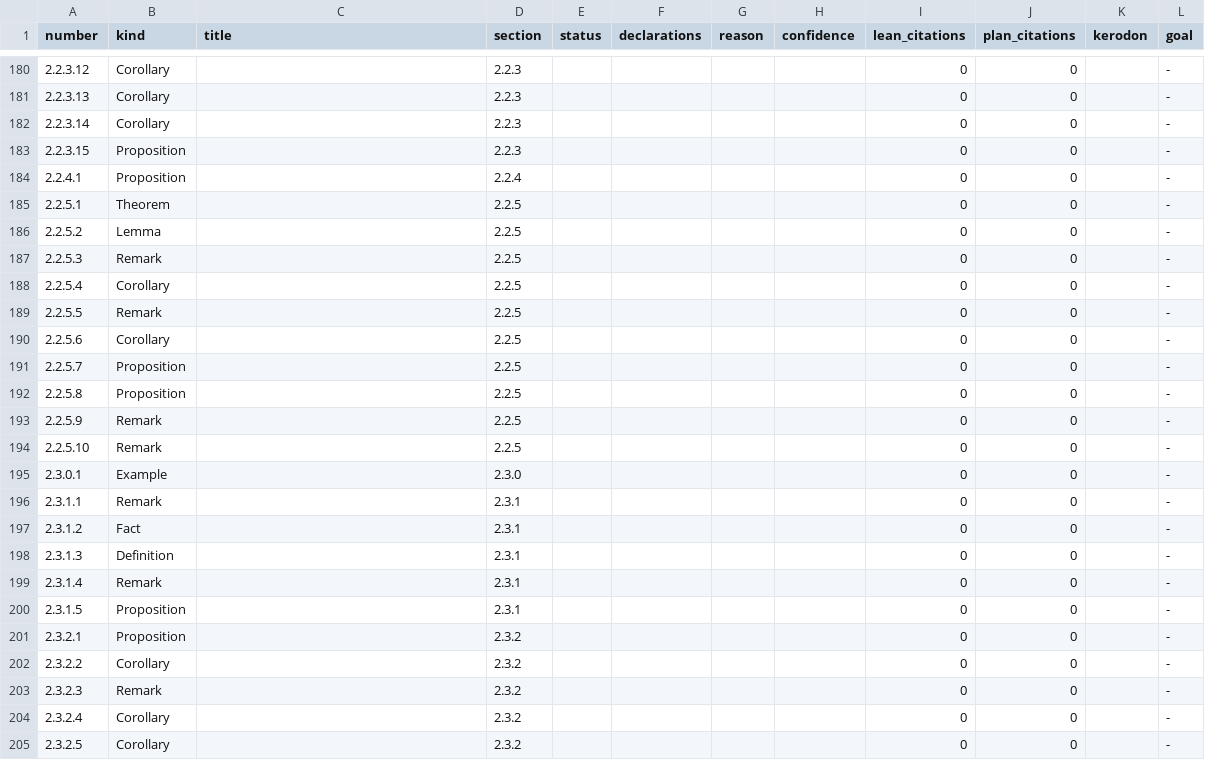
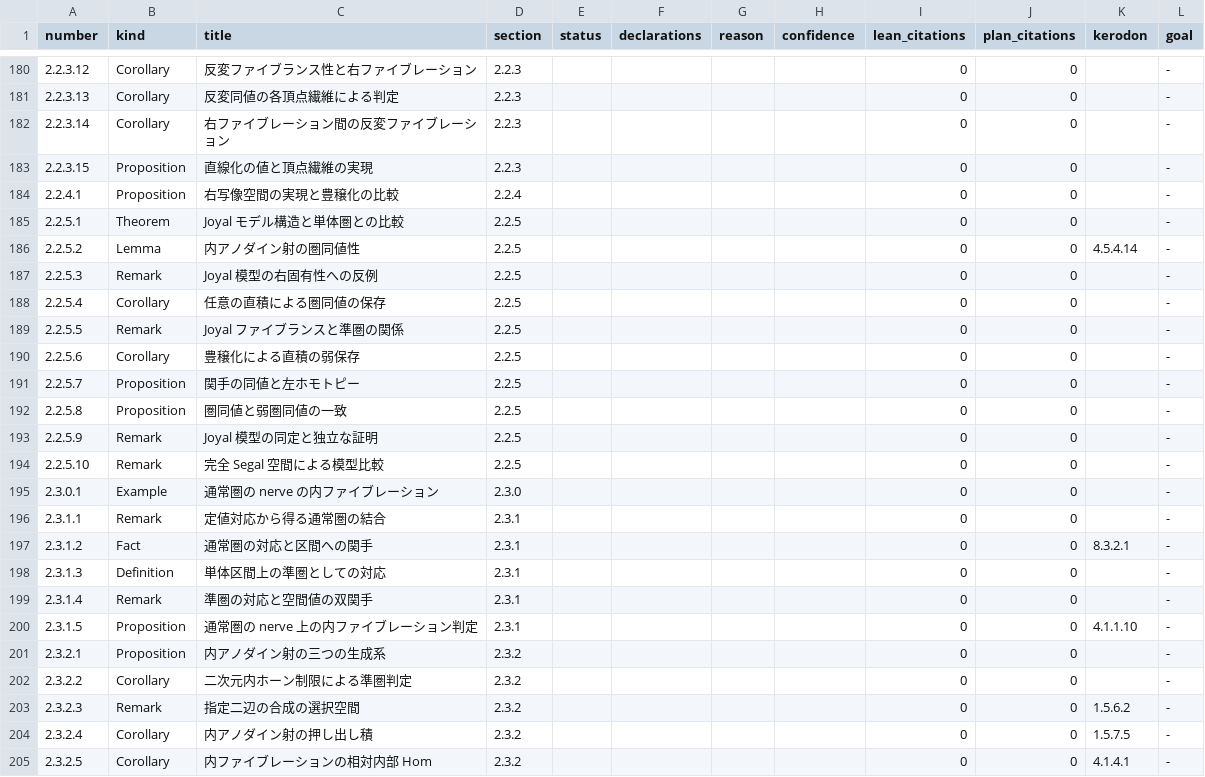
Before and after one commit to unaoya/SerrePositivity, a CSV file: research/htt-coverage/items.csv, drawn as a sheet; only a part is shown, gaps mark what is left out; the diff covers the shown part only.

```diff
--- a/research/htt-coverage/items.csv
+++ b/research/htt-coverage/items.csv
@@ -180,26 +180,26 @@ number,kind,title,section,status,declarations,reason,confidence,lean_citations,p
-2.2.3.12,Corollary,,2.2.3,,,,,0,0,,-
-2.2.3.13,Corollary,,2.2.3,,,,,0,0,,-
-2.2.3.14,Corollary,,2.2.3,,,,,0,0,,-
-2.2.3.15,Proposition,,2.2.3,,,,,0,0,,-
-2.2.4.1,Proposition,,2.2.4,,,,,0,0,,-
-2.2.5.1,Theorem,,2.2.5,,,,,0,0,,-
-2.2.5.2,Lemma,,2.2.5,,,,,0,0,,-
-2.2.5.3,Remark,,2.2.5,,,,,0,0,,-
-2.2.5.4,Corollary,,2.2.5,,,,,0,0,,-
-2.2.5.5,Remark,,2.2.5,,,,,0,0,,-
-2.2.5.6,Corollary,,2.2.5,,,,,0,0,,-
-2.2.5.7,Proposition,,2.2.5,,,,,0,0,,-
-2.2.5.8,Proposition,,2.2.5,,,,,0,0,,-
-2.2.5.9,Remark,,2.2.5,,,,,0,0,,-
-2.2.5.10,Remark,,2.2.5,,,,,0,0,,-
-2.3.0.1,Example,,2.3.0,,,,,0,0,,-
-2.3.1.1,Remark,,2.3.1,,,,,0,0,,-
-2.3.1.2,Fact,,2.3.1,,,,,0,0,,-
-2.3.1.3,Definition,,2.3.1,,,,,0,0,,-
-2.3.1.4,Remark,,2.3.1,,,,,0,0,,-
-2.3.1.5,Proposition,,2.3.1,,,,,0,0,,-
-2.3.2.1,Proposition,,2.3.2,,,,,0,0,,-
-2.3.2.2,Corollary,,2.3.2,,,,,0,0,,-
-2.3.2.3,Remark,,2.3.2,,,,,0,0,,-
-2.3.2.4,Corollary,,2.3.2,,,,,0,0,,-
-2.3.2.5,Corollary,,2.3.2,,,,,0,0,,-
+2.2.3.12,Corollary,反変ファイブランス性と右ファイブレーション,2.2.3,,,,,0,0,,-
+2.2.3.13,Corollary,反変同値の各頂点繊維による判定,2.2.3,,,,,0,0,,-
+2.2.3.14,Corollary,右ファイブレーション間の反変ファイブレーション,2.2.3,,,,,0,0,,-
+2.2.3.15,Proposition,直線化の値と頂点繊維の実現,2.2.3,,,,,0,0,,-
+2.2.4.1,Proposition,右写像空間の実現と豊穣化の比較,2.2.4,,,,,0,0,,-
+2.2.5.1,Theorem,Joyal モデル構造と単体圏との比較,2.2.5,,,,,0,0,,-
+2.2.5.2,Lemma,内アノダイン射の圏同値性,2.2.5,,,,,0,0,4.5.4.14,-
+2.2.5.3,Remark,Joyal 模型の右固有性への反例,2.2.5,,,,,0,0,,-
+2.2.5.4,Corollary,任意の直積による圏同値の保存,2.2.5,,,,,0,0,,-
+2.2.5.5,Remark,Joyal ファイブランスと準圏の関係,2.2.5,,,,,0,0,,-
+2.2.5.6,Corollary,豊穣化による直積の弱保存,2.2.5,,,,,0,0,,-
+2.2.5.7,Proposition,関手の同値と左ホモトピー,2.2.5,,,,,0,0,,-
+2.2.5.8,Proposition,圏同値と弱圏同値の一致,2.2.5,,,,,0,0,,-
+2.2.5.9,Remark,Joyal 模型の同定と独立な証明,2.2.5,,,,,0,0,,-
+2.2.5.10,Remark,完全 Segal 空間による模型比較,2.2.5,,,,,0,0,,-
+2.3.0.1,Example,通常圏の nerve の内ファイブレーション,2.3.0,,,,,0,0,,-
+2.3.1.1,Remark,定値対応から得る通常圏の結合,2.3.1,,,,,0,0,,-
+2.3.1.2,Fact,通常圏の対応と区間への関手,2.3.1,,,,,0,0,8.3.2.1,-
+2.3.1.3,Definition,単体区間上の準圏としての対応,2.3.1,,,,,0,0,,-
+2.3.1.4,Remark,準圏の対応と空間値の双関手,2.3.1,,,,,0,0,,-
+2.3.1.5,Proposition,通常圏の nerve 上の内ファイブレーション判定,2.3.1,,,,,0,0,4.1.1.10,-
+2.3.2.1,Proposition,内アノダイン射の三つの生成系,2.3.2,,,,,0,0,,-
+2.3.2.2,Corollary,二次元内ホーン制限による準圏判定,2.3.2,,,,,0,0,,-
+2.3.2.3,Remark,指定二辺の合成の選択空間,2.3.2,,,,,0,0,1.5.6.2,-
+2.3.2.4,Corollary,内アノダイン射の押し出し積,2.3.2,,,,,0,0,1.5.7.5,-
+2.3.2.5,Corollary,内ファイブレーションの相対内部 Hom,2.3.2,,,,,0,0,4.1.4.1,-
```
Also changed, not shown: 58 edited cells elsewhere in this file, 3 other files.
